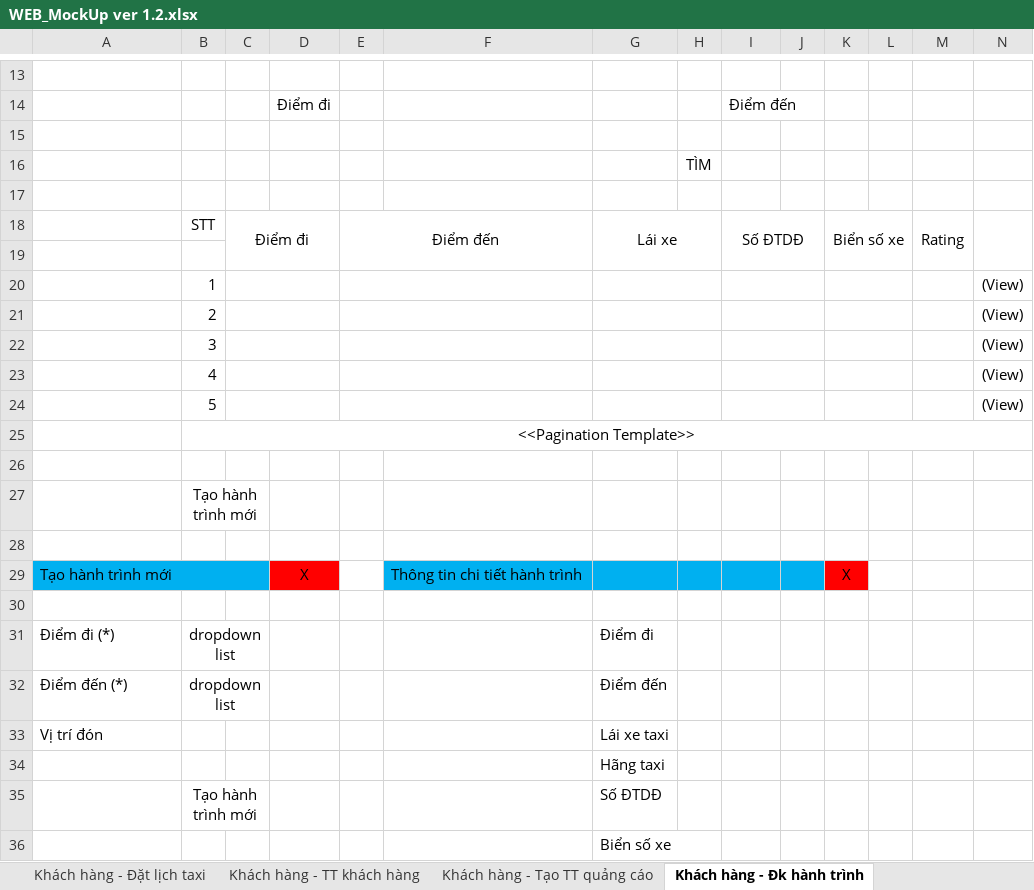
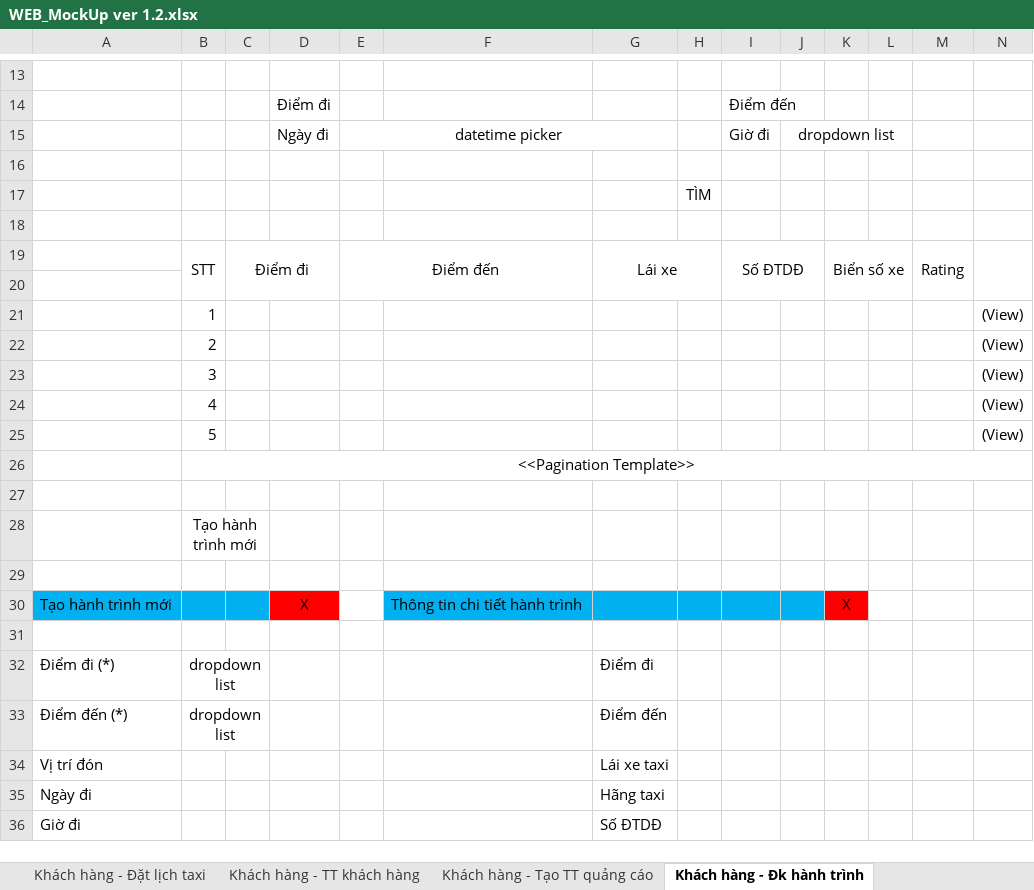
Before and after one commit to sangnvus/tns-project, an Excel workbook: References/Templates/Web MockUp/WEB_MockUp ver 1.2.xlsx, sheet Khách hàng - Đk hành trình, drawn as a sheet; only a part is shown, gaps mark what is left out; values as stored, in another font and other column widths than the file's, no borders; removed rows and columns are numbered as before the commit, all else as after; the diff covers the shown part only; the diff names each change by its address in the sheet, - before the commit and + after, or states it on an @@ line.

```diff
--- a/References/Templates/Web MockUp/WEB_MockUp ver 1.2.xlsx (sheet Khách hàng - Đk hành trình)
+++ b/References/Templates/Web MockUp/WEB_MockUp ver 1.2.xlsx (sheet Khách hàng - Đk hành trình)
+row 15:  |  |  | Ngày đi | datetime picker |  |  |  | Giờ đi | dropdown list
+B19:B20 merged
-C20:D20 merged
-E20:F20 merged
-G20:H20 merged
-I20:J20 merged
-K20:L20 merged
-C21:D21 merged
-E21:F21 merged
-G21:H21 merged
-I21:J21 merged
-K21:L21 merged
-C22:D22 merged
-E22:F22 merged
-G22:H22 merged
-I22:J22 merged
-K22:L22 merged
-C23:D23 merged
-E23:F23 merged
-G23:H23 merged
-I23:J23 merged
-K23:L23 merged
-C24:D24 merged
-E24:F24 merged
-G24:H24 merged
-I24:J24 merged
-K24:L24 merged
-A29:C29 merged
-A35: (empty)
+A35: Ngày đi
-row 35:  | Tạo hành trình mới |  |  |  |  | Số ĐTDĐ
-row 36:  |  |  |  |  |  | Biển số xe
+row 36: Giờ đi |  |  |  |  |  | Số ĐTDĐ
```
Also changed, not shown: 5 added rows and 3 removed rows elsewhere in this sheet, sheet Khách hàng - lịch sử hành trình, sheet Lái xe - đk hành trình, sheet Lái xe - lịch sử hành trình, sheet Lái xe - TT lái xe, sheet Khách hàng - TT khách hàng, sheet Khách hàng - Đặt lịch taxi, 1 more sheet.
